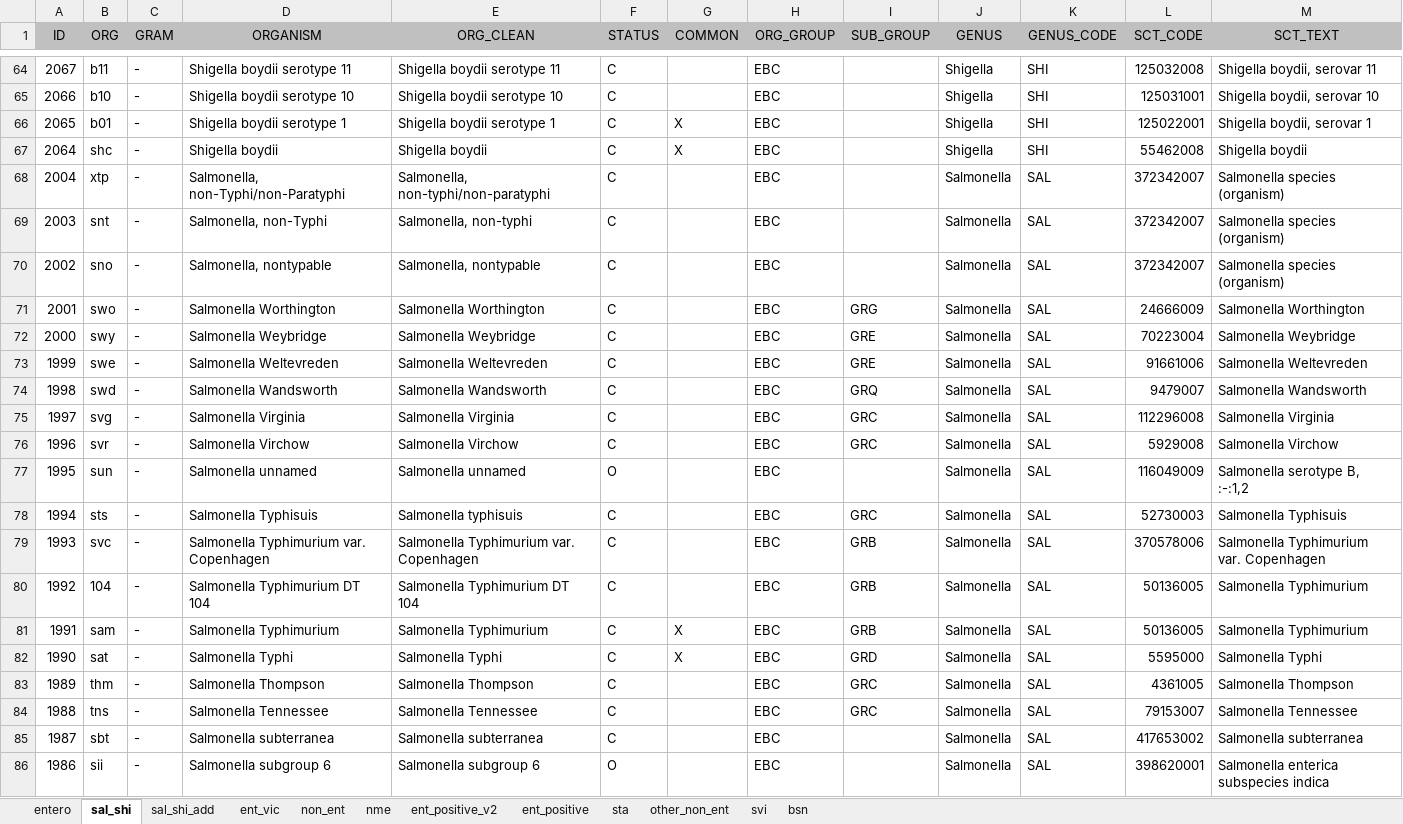
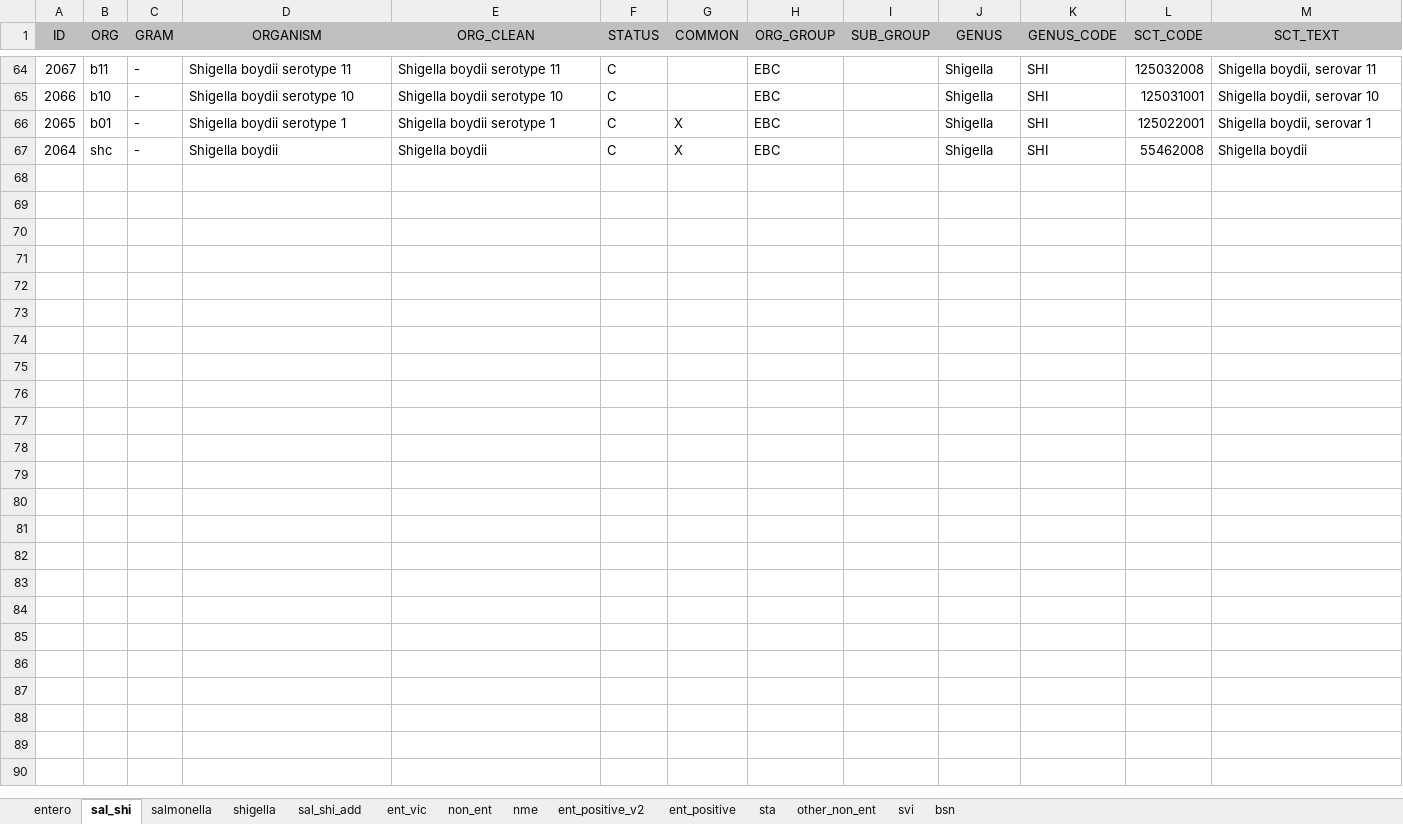
Before and after one commit to arsp-dev/dmu_sys, an Excel workbook: whonet/static/whonet_xl/whonet_org_list.xlsx, sheet sal_shi, drawn as a sheet; only a part is shown, gaps mark what is left out; values as stored, in another font and other column widths than the file's, no borders; the diff covers the shown part only; the diff names each change by its address in the sheet, - before the commit and + after, or states it on an @@ line.

```diff
--- a/whonet/static/whonet_xl/whonet_org_list.xlsx (sheet sal_shi)
+++ b/whonet/static/whonet_xl/whonet_org_list.xlsx (sheet sal_shi)
+sheet tab: salmonella
+sheet tab: shigella
@@ row 68 hidden: 2004 | xtp | - | Salmonella, non-Typhi/non-Paratyphi | Salmonella, non-typhi/non-paratyphi | C |  | EBC |  | Salmonella | SAL | 372342007 | Salmonella species (organism) @@
@@ row 69 hidden: 2003 | snt | - | Salmonella, non-Typhi | Salmonella, non-typhi | C |  | EBC |  | Salmonella | SAL | 372342007 | Salmonella species (organism) @@
@@ row 70 hidden: 2002 | sno | - | Salmonella, nontypable | Salmonella, nontypable | C |  | EBC |  | Salmonella | SAL | 372342007 | Salmonella species (organism) @@
@@ row 71 hidden: 2001 | swo | - | Salmonella Worthington | Salmonella Worthington | C |  | EBC | GRG | Salmonella | SAL | 24666009 | Salmonella Worthington @@
@@ row 72 hidden: 2000 | swy | - | Salmonella Weybridge | Salmonella Weybridge | C |  | EBC | GRE | Salmonella | SAL | 70223004 | Salmonella Weybridge @@
@@ row 73 hidden: 1999 | swe | - | Salmonella Weltevreden | Salmonella Weltevreden | C |  | EBC | GRE | Salmonella | SAL | 91661006 | Salmonella Weltevreden @@
@@ row 74 hidden: 1998 | swd | - | Salmonella Wandsworth | Salmonella Wandsworth | C |  | EBC | GRQ | Salmonella | SAL | 9479007 | Salmonella Wandsworth @@
@@ row 75 hidden: 1997 | svg | - | Salmonella Virginia | Salmonella Virginia | C |  | EBC | GRC | Salmonella | SAL | 112296008 | Salmonella Virginia @@
@@ row 76 hidden: 1996 | svr | - | Salmonella Virchow | Salmonella Virchow | C |  | EBC | GRC | Salmonella | SAL | 5929008 | Salmonella Virchow @@
@@ row 77 hidden: 1995 | sun | - | Salmonella unnamed | Salmonella unnamed | O |  | EBC |  | Salmonella | SAL | 116049009 | Salmonella serotype B, :-:1,2 @@
@@ row 78 hidden: 1994 | sts | - | Salmonella Typhisuis | Salmonella typhisuis | C |  | EBC | GRC | Salmonella | SAL | 52730003 | Salmonella Typhisuis @@
@@ row 79 hidden: 1993 | svc | - | Salmonella Typhimurium var. Copenhagen | Salmonella Typhimurium var. Copenhagen | C |  | EBC | GRB | Salmonella | SAL | 370578006 | Salmonella Typhimurium var. Copenhagen @@
@@ row 80 hidden: 1992 | 104 | - | Salmonella Typhimurium DT 104 | Salmonella Typhimurium DT 104 | C |  | EBC | GRB | Salmonella | SAL | 50136005 | Salmonella Typhimurium @@
@@ row 81 hidden: 1991 | sam | - | Salmonella Typhimurium | Salmonella Typhimurium | C | X | EBC | GRB | Salmonella | SAL | 50136005 | Salmonella Typhimurium @@
@@ row 82 hidden: 1990 | sat | - | Salmonella Typhi | Salmonella Typhi | C | X | EBC | GRD | Salmonella | SAL | 5595000 | Salmonella Typhi @@
@@ row 83 hidden: 1989 | thm | - | Salmonella Thompson | Salmonella Thompson | C |  | EBC | GRC | Salmonella | SAL | 4361005 | Salmonella Thompson @@
@@ row 84 hidden: 1988 | tns | - | Salmonella Tennessee | Salmonella Tennessee | C |  | EBC | GRC | Salmonella | SAL | 79153007 | Salmonella Tennessee @@
@@ row 85 hidden: 1987 | sbt | - | Salmonella subterranea | Salmonella subterranea | C |  | EBC |  | Salmonella | SAL | 417653002 | Salmonella subterranea @@
@@ row 86 hidden: 1986 | sii | - | Salmonella subgroup 6 | Salmonella subgroup 6 | O |  | EBC |  | Salmonella | SAL | 398620001 | Salmonella enterica subspecies indica @@
```
Also changed, not shown: 143 hidden or unhidden rows elsewhere in this sheet, whonet/static/whonet_xl/whonet_codes_location_2020.xlsx, whonet/static/whonet_xl/whonet_data_fields.xlsx, 6 other files.
